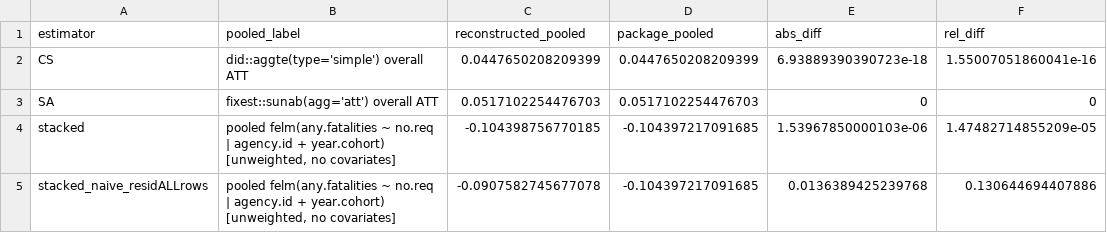
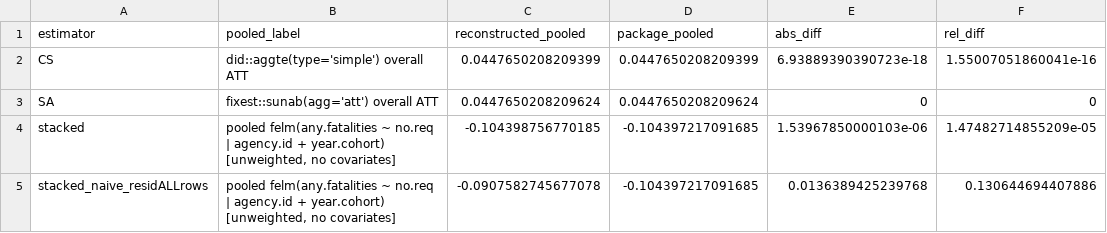
Before and after one commit to Eric-Dobbie/DiDReplication, a CSV file: output/recombination_check.csv, drawn as a sheet.

```diff
--- a/output/recombination_check.csv
+++ b/output/recombination_check.csv
@@ -2,3 +2,3 @@
 "CS","did::aggte(type='simple') overall ATT",0.0447650208209399,0.0447650208209399,6.93889390390723e-18,1.55007051860041e-16
-"SA","fixest::sunab(agg='att') overall ATT",0.0517102254476703,0.0517102254476703,0,0
+"SA","fixest::sunab(agg='att') overall ATT",0.0447650208209624,0.0447650208209624,0,0
 "stacked","pooled felm(any.fatalities ~ no.req | agency.id + year.cohort) [unweighted, no covariates]",-0.104398756770185,-0.104397217091685,1.53967850000103e-06,1.47482714855209e-05
```
Also changed, not shown: output/atoms_long.csv, 14 other files.
